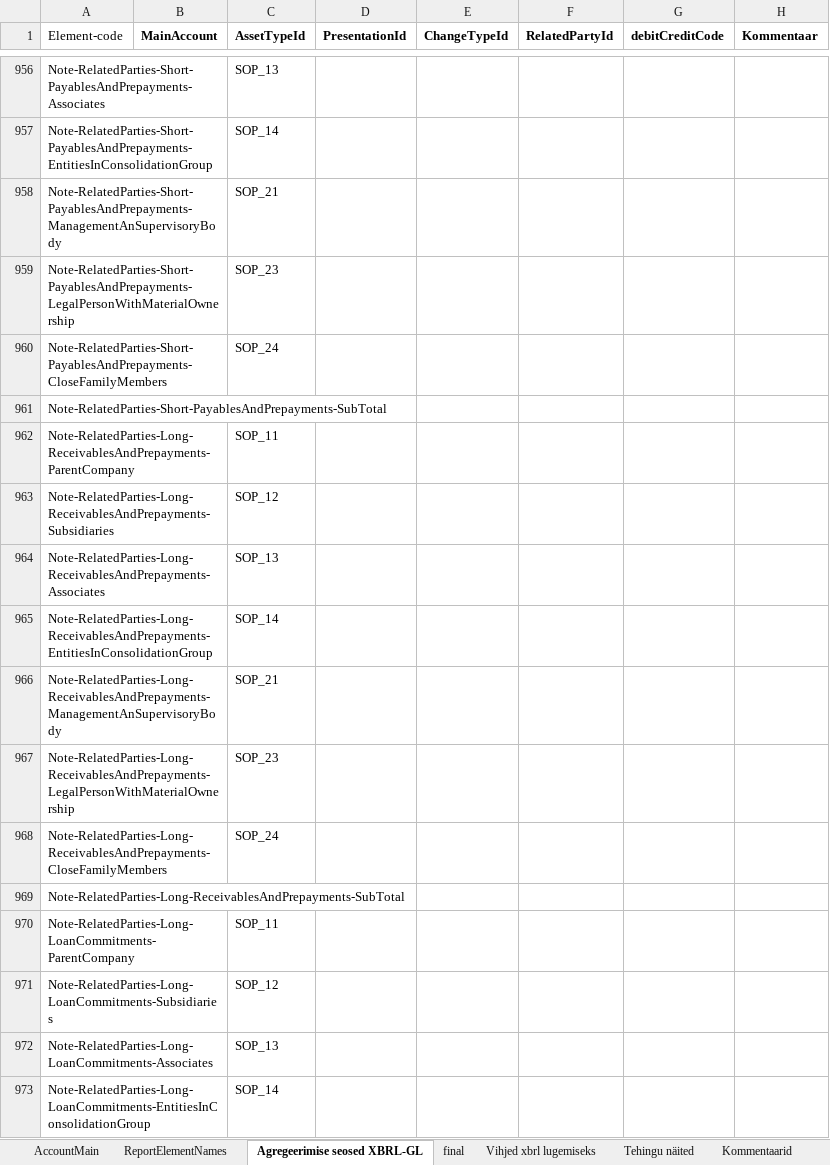
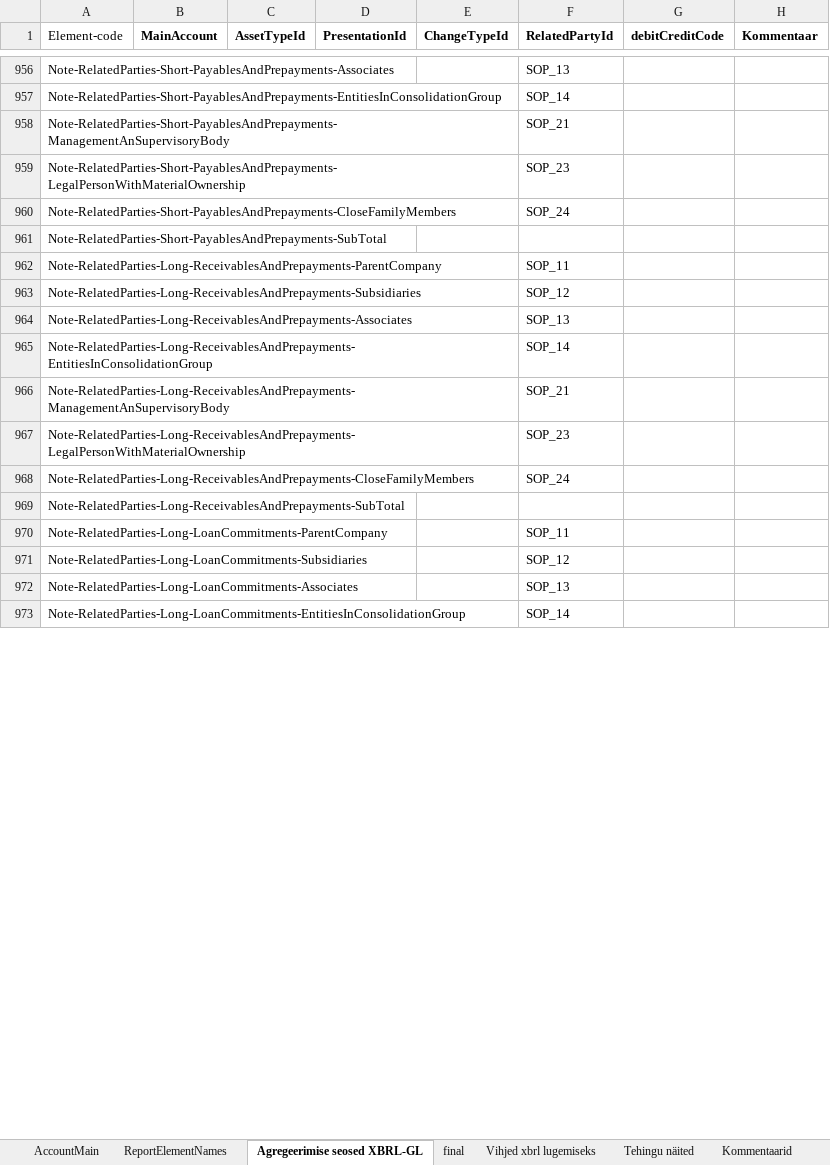
Before and after one commit to VagaVesi/annual_report, an Excel workbook: tools/input/Elementide_seosed.xlsx, sheet Agregeerimise seosed XBRL-GL, drawn as a sheet; only a part is shown, gaps mark what is left out; values as stored, in another font and other column widths than the file's, no borders; conditional formats not drawn; the diff covers the shown part only; the diff names each change by its address in the sheet, - before the commit and + after, or states it on an @@ line.

```diff
--- a/tools/input/Elementide_seosed.xlsx (sheet Agregeerimise seosed XBRL-GL)
+++ b/tools/input/Elementide_seosed.xlsx (sheet Agregeerimise seosed XBRL-GL)
-C956 (AssetTypeId): SOP_13
+C956 (AssetTypeId): (empty)
-F956 (RelatedPartyId): (empty)
+F956 (RelatedPartyId): SOP_13
-C957 (AssetTypeId): SOP_14
+C957 (AssetTypeId): (empty)
-F957 (RelatedPartyId): (empty)
+F957 (RelatedPartyId): SOP_14
-C958 (AssetTypeId): SOP_21
+C958 (AssetTypeId): (empty)
-F958 (RelatedPartyId): (empty)
+F958 (RelatedPartyId): SOP_21
-C959 (AssetTypeId): SOP_23
+C959 (AssetTypeId): (empty)
-F959 (RelatedPartyId): (empty)
+F959 (RelatedPartyId): SOP_23
-C960 (AssetTypeId): SOP_24
+C960 (AssetTypeId): (empty)
-F960 (RelatedPartyId): (empty)
+F960 (RelatedPartyId): SOP_24
-C962 (AssetTypeId): SOP_11
+C962 (AssetTypeId): (empty)
-F962 (RelatedPartyId): (empty)
+F962 (RelatedPartyId): SOP_11
-C963 (AssetTypeId): SOP_12
+C963 (AssetTypeId): (empty)
-F963 (RelatedPartyId): (empty)
+F963 (RelatedPartyId): SOP_12
-C964 (AssetTypeId): SOP_13
+C964 (AssetTypeId): (empty)
-F964 (RelatedPartyId): (empty)
+F964 (RelatedPartyId): SOP_13
-C965 (AssetTypeId): SOP_14
+C965 (AssetTypeId): (empty)
-F965 (RelatedPartyId): (empty)
+F965 (RelatedPartyId): SOP_14
-C966 (AssetTypeId): SOP_21
+C966 (AssetTypeId): (empty)
-F966 (RelatedPartyId): (empty)
+F966 (RelatedPartyId): SOP_21
-C967 (AssetTypeId): SOP_23
+C967 (AssetTypeId): (empty)
-F967 (RelatedPartyId): (empty)
+F967 (RelatedPartyId): SOP_23
-C968 (AssetTypeId): SOP_24
+C968 (AssetTypeId): (empty)
-F968 (RelatedPartyId): (empty)
+F968 (RelatedPartyId): SOP_24
-C970 (AssetTypeId): SOP_11
+C970 (AssetTypeId): (empty)
-F970 (RelatedPartyId): (empty)
+F970 (RelatedPartyId): SOP_11
-C971 (AssetTypeId): SOP_12
+C971 (AssetTypeId): (empty)
-F971 (RelatedPartyId): (empty)
+F971 (RelatedPartyId): SOP_12
-C972 (AssetTypeId): SOP_13
+C972 (AssetTypeId): (empty)
-F972 (RelatedPartyId): (empty)
+F972 (RelatedPartyId): SOP_13
-C973 (AssetTypeId): SOP_14
+C973 (AssetTypeId): (empty)
-F973 (RelatedPartyId): (empty)
+F973 (RelatedPartyId): SOP_14
```
Also changed, not shown: 1 added row, 1 removed row, 314 edited cells and cell formats elsewhere in this sheet, sheet ReportElementNames, sheet final, 8 other files.
